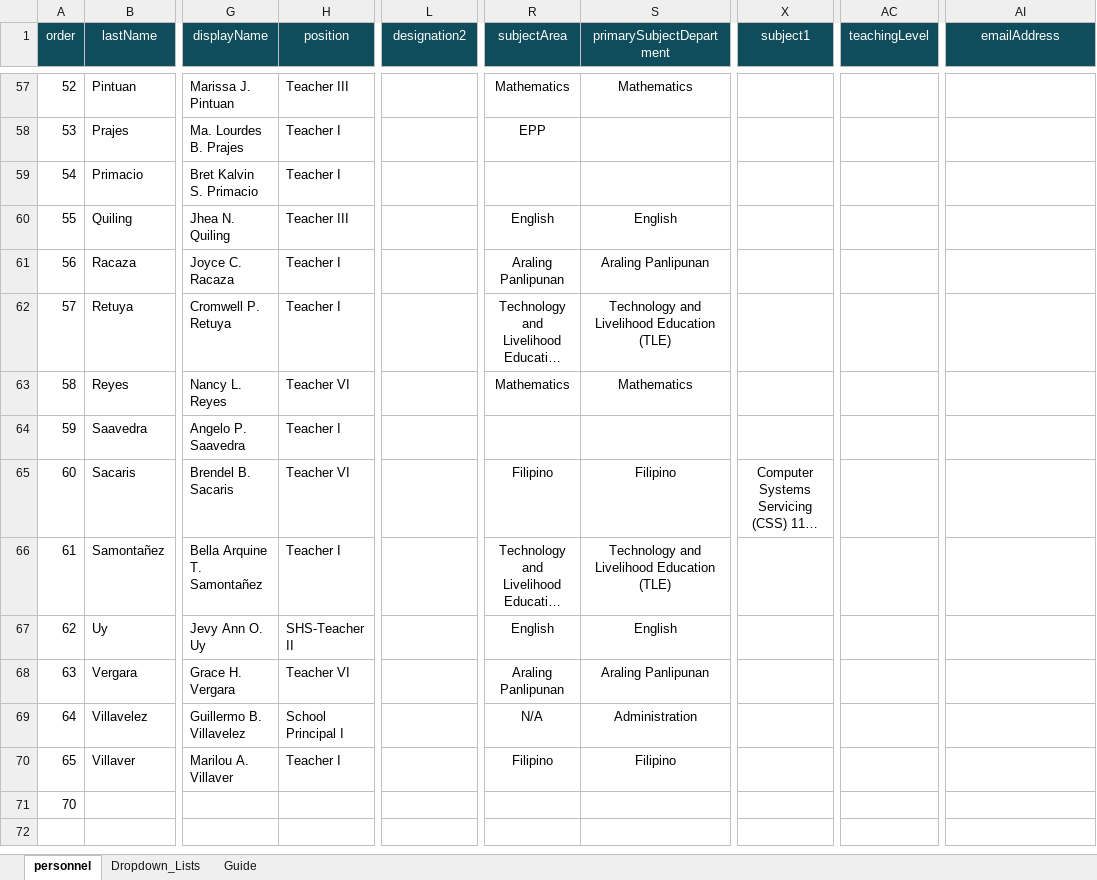
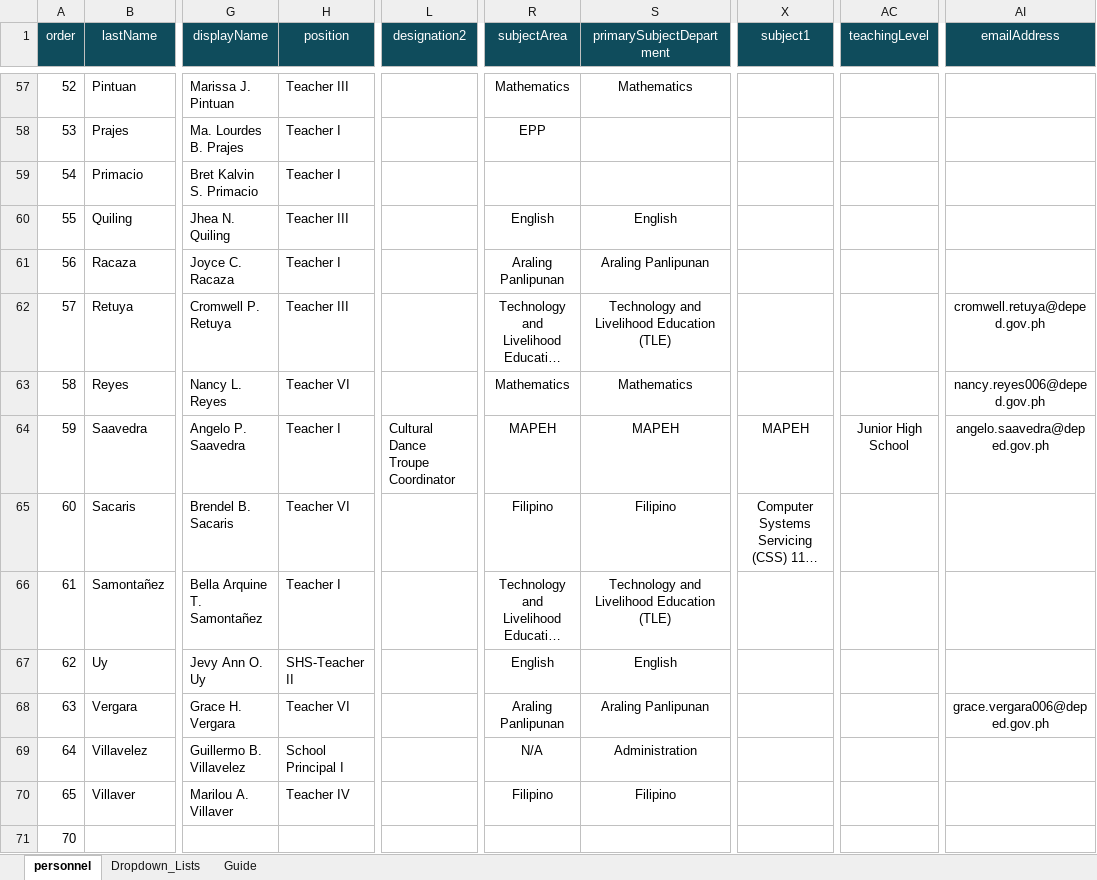
Before and after one commit to tr56seeker/tabunoc-nhs-website, an Excel workbook: public/data/Tabunoc_NHS_Personnel_Roster_Master.xlsx, sheet personnel, drawn as a sheet; only a part is shown, gaps mark what is left out; long unchanged cells end in …; values as stored, in another font and other column widths than the file's, no borders; table styles not drawn; the diff covers the shown part only; the diff names each change by its address in the sheet, - before the commit and + after, or states it on an @@ line.

Commit message:
Update organization personnel card preview

```diff
--- a/public/data/Tabunoc_NHS_Personnel_Roster_Master.xlsx (sheet personnel)
+++ b/public/data/Tabunoc_NHS_Personnel_Roster_Master.xlsx (sheet personnel)
-H62 (position): Teacher I
+H62 (position): Teacher III
-AI62 (emailAddress): (empty)
+AI62 (emailAddress): cromwell.retuya@deped.gov.ph
-AI63 (emailAddress): (empty)
+AI63 (emailAddress): nancy.reyes006@deped.gov.ph
-L64 (designation2): (empty)
+L64 (designation2): Cultural Dance Troupe Coordinator
-R64 (subjectArea): (empty)
+R64 (subjectArea): MAPEH
-S64 (primarySubjectDepartment): (empty)
+S64 (primarySubjectDepartment): MAPEH
-X64 (subject1): (empty)
+X64 (subject1): MAPEH
-AC64 (teachingLevel): (empty)
+AC64 (teachingLevel): Junior High School
-AI64 (emailAddress): (empty)
+AI64 (emailAddress): angelo.saavedra@deped.gov.ph
-AI68 (emailAddress): (empty)
+AI68 (emailAddress): grace.vergara006@deped.gov.ph
-H70 (position): Teacher I
+H70 (position): Teacher IV
```
Also changed, not shown: 52 edited cells elsewhere in this sheet, 1 other file.
